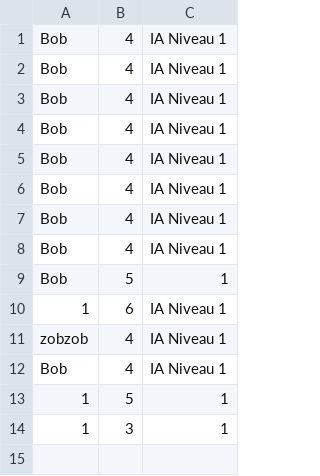
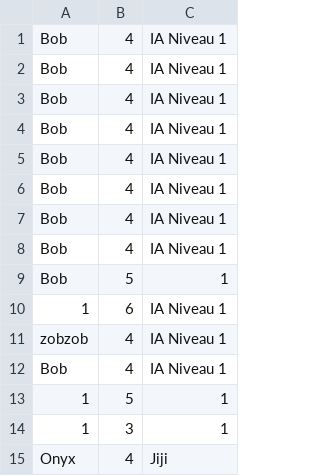
Before and after one commit to OnyxXs/JAVA_P4, a CSV file: leaderboard.csv, drawn as a sheet; the diff names each change by its address in the sheet, - before the commit and + after, or states it on an @@ line.

```diff
--- a/leaderboard.csv
+++ b/leaderboard.csv
+row 15: Onyx | 4 | Jiji
```
Also changed, not shown: 1 other file.
